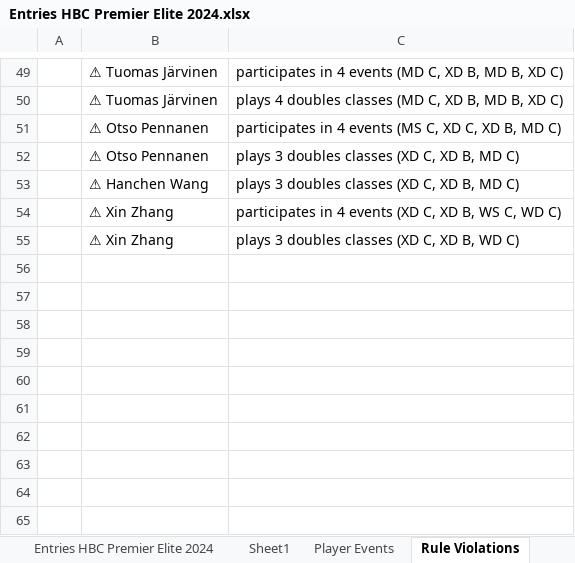
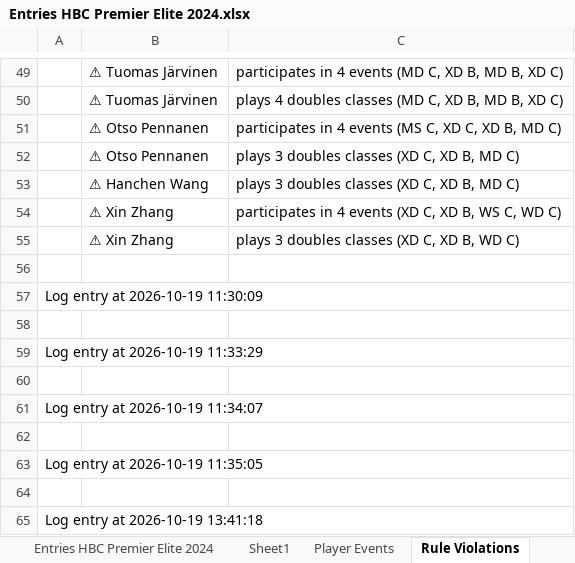
Before and after one commit to Nitze221/Badminton-Timetable-Solver, an Excel workbook: Entries HBC Premier Elite 2024.xlsx, sheet Rule Violations, drawn as a sheet; only a part is shown, gaps mark what is left out; values as stored, in another font and other column widths than the file's, no borders; the diff names each change by its address in the sheet, - before the commit and + after, or states it on an @@ line.

```diff
--- a/Entries HBC Premier Elite 2024.xlsx (sheet Rule Violations)
+++ b/Entries HBC Premier Elite 2024.xlsx (sheet Rule Violations)
+row 56: (empty)
+row 57: Log entry at 2026-10-19 11:30:09
+row 58: (empty)
+row 59: Log entry at 2026-10-19 11:33:29
+row 60: (empty)
+row 61: Log entry at 2026-10-19 11:34:07
+row 62: (empty)
+row 63: Log entry at 2026-10-19 11:35:05
+row 64: (empty)
+row 65: Log entry at 2026-10-19 13:41:18
```
Also changed, not shown: sheet Event Analysis, sheet Player Events, other sheet tabs, 5 other files.
